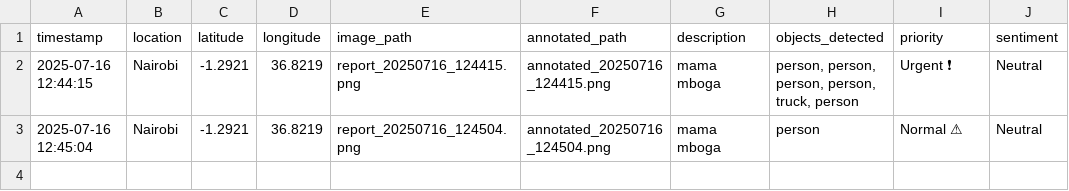
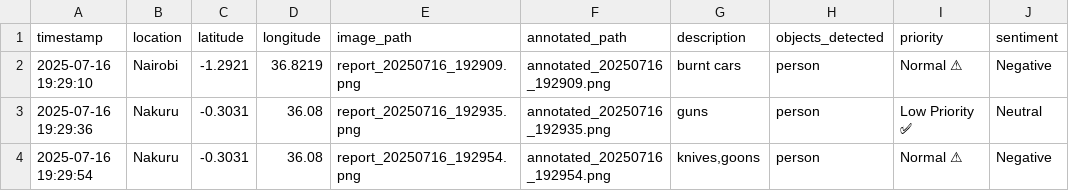
Before and after one commit to victor-busami/AI-CRIME-DETECTION-SYSTEM, a CSV file: reports.csv, drawn as a sheet; removed rows and columns are numbered as before the commit, all else as after; the diff names each change by its address in the sheet, - before the commit and + after, or states it on an @@ line.

Commit message:
sentiment analysis

```diff
--- a/reports.csv
+++ b/reports.csv
-row 2: 2025-07-16 12:44:15 | Nairobi | -1.2921 | 36.8219 | report_20250716_124415.png | annotated_20250716_124415.png | mama mboga | person, person, person, person, truck, person | Urgent ❗ | Neutral
-A2 (timestamp): 2025-07-16 12:45:04
+A2 (timestamp): 2025-07-16 19:29:10
-E2 (image_path): report_20250716_124504.png
+E2 (image_path): report_20250716_192909.png
-F2 (annotated_path): annotated_20250716_124504.png
+F2 (annotated_path): annotated_20250716_192909.png
-G2 (description): mama mboga
+G2 (description): burnt cars
-J2 (sentiment): Neutral
+J2 (sentiment): Negative
+row 3: 2025-07-16 19:29:36 | Nakuru | -0.3031 | 36.08 | report_20250716_192935.png | annotated_20250716_192935.png | guns | person | Low Priority ✅ | Neutral
+row 4: 2025-07-16 19:29:54 | Nakuru | -0.3031 | 36.08 | report_20250716_192954.png | annotated_20250716_192954.png | knives,goons | person | Normal ⚠ | Negative
```
Also changed, not shown: 9 other files.
